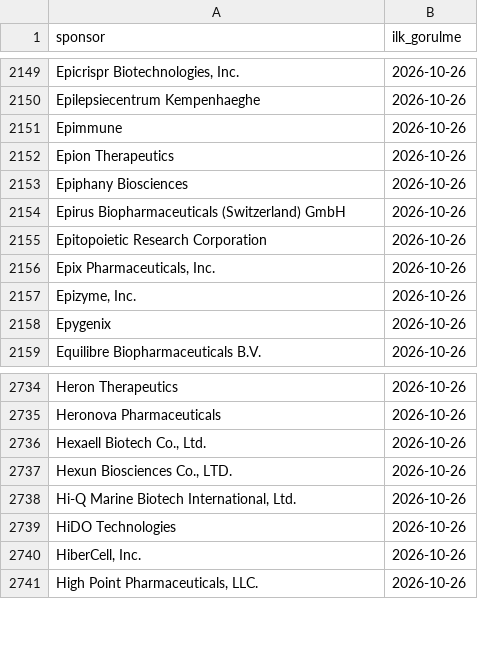
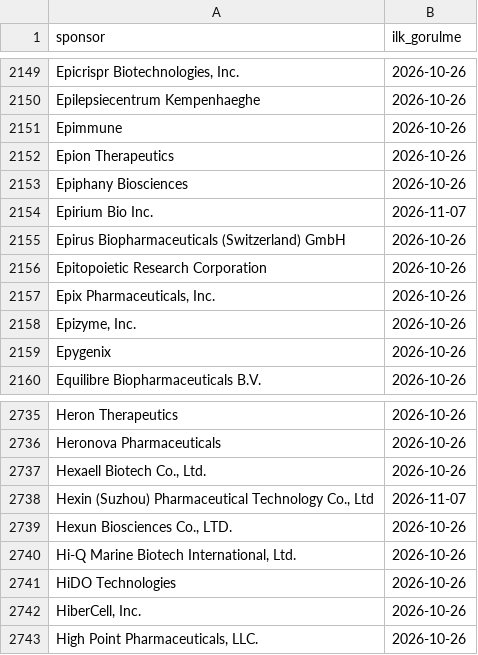
Before and after one commit to senoldak/rasathane, a CSV file: biOF/rasathane/veri/eslesmeyen_sponsorlar.csv, drawn as a sheet; only a part is shown, gaps mark what is left out; the diff names each change by its address in the sheet, - before the commit and + after, or states it on an @@ line.

```diff
--- a/biOF/rasathane/veri/eslesmeyen_sponsorlar.csv
+++ b/biOF/rasathane/veri/eslesmeyen_sponsorlar.csv
+row 2154: Epirium Bio Inc. | 2026-11-07
+row 2738: Hexin (Suzhou) Pharmaceutical Technology Co., Ltd | 2026-11-07
```
Also changed, not shown: biOF/rasathane/veri/gonderilen_kartlar.csv, 2 other files.
